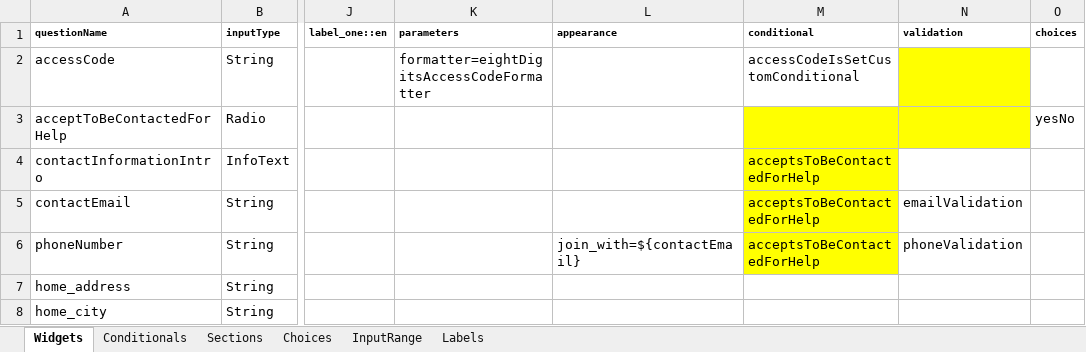
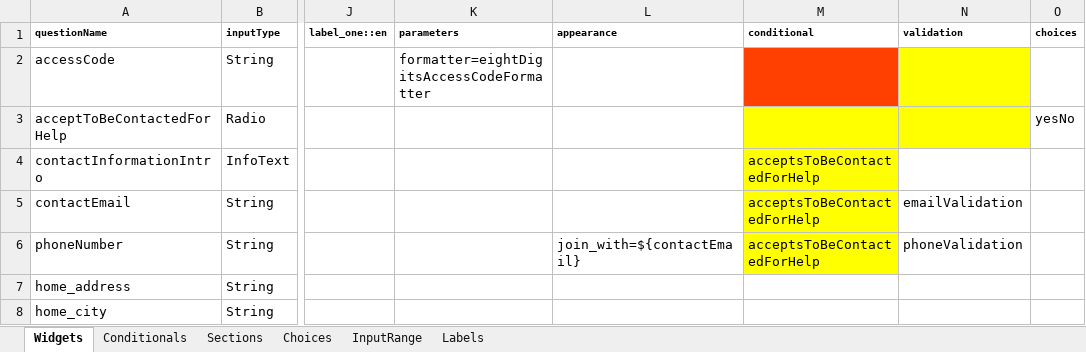
Before and after one commit to chairemobilite/od_nationale_quebec, an Excel workbook: survey/references/OD_nationale_quebec_2025.xlsx, sheet Widgets, drawn as a sheet; only a part is shown, gaps mark what is left out; values as stored, in another font and other column widths than the file's, no borders; charts and pictures and conditional formats not drawn; the diff names each change by its address in the sheet, - before the commit and + after, or states it on an @@ line.

Commit message:
Update the accessCode conditionals
Update the accessCode conditionals, because it was not working properly.
Remove the tests for tripsIntro, end and completed sections for 2 persons, it's not working right now.
Update the trips intro section to be for 2 or more persons.

```diff
--- a/survey/references/OD_nationale_quebec_2025.xlsx (sheet Widgets)
+++ b/survey/references/OD_nationale_quebec_2025.xlsx (sheet Widgets)
-M2 (conditional): accessCodeIsSetCustomConditional
+M2 (conditional): (empty)
-M2 fill: none
+M2 fill: #FF4000
```
Also changed, not shown: 4 other files.
